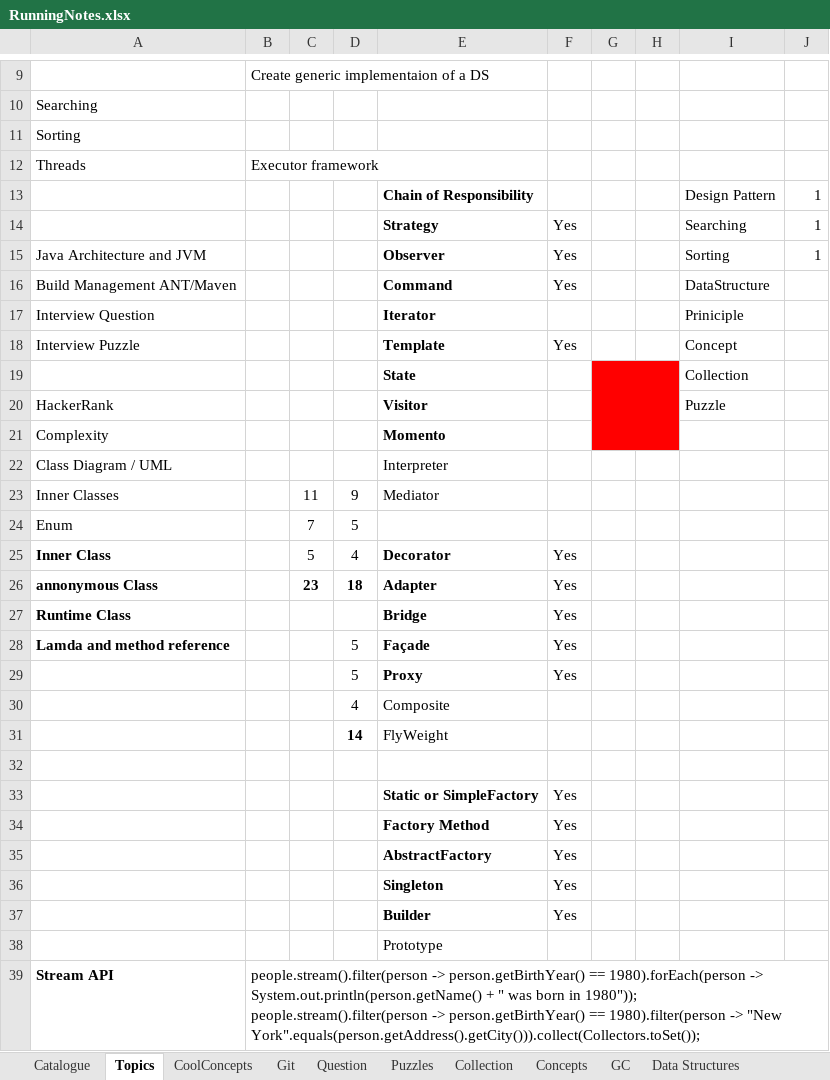
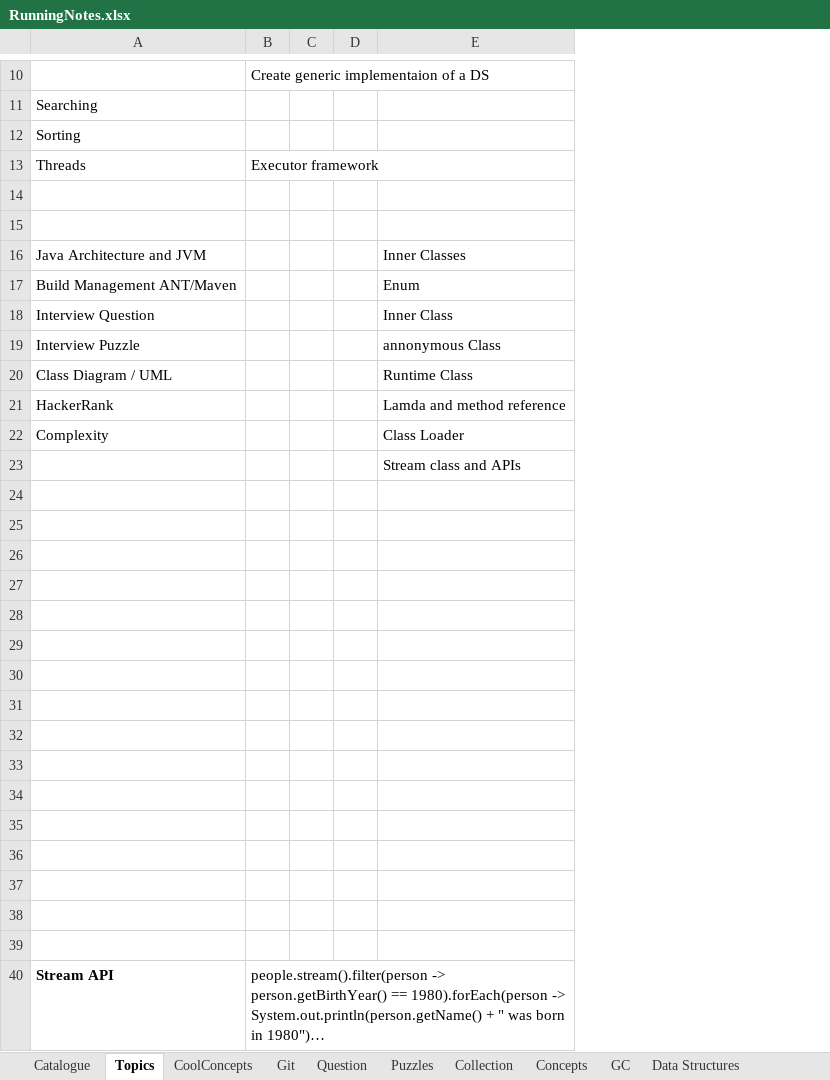
Before and after one commit to JamesTharakan/cognitiveLearning, an Excel workbook: RunningNotes.xlsx, sheet Topics, drawn as a sheet; only a part is shown, gaps mark what is left out; long unchanged cells end in …; values as stored, in another font and other column widths than the file's, no borders; removed rows and columns are numbered as before the commit, all else as after; the diff covers the shown part only; the diff names each change by its address in the sheet, - before the commit and + after, or states it on an @@ line.

```diff
--- a/RunningNotes.xlsx (sheet Topics)
+++ b/RunningNotes.xlsx (sheet Topics)
-column C, rows 23-26: 11 | 7 | 5 | 23
-column D, rows 23-31: 9 | 5 | 4 | 18 |  | 5 | 5 | 4 | 14
-column E, rows 13-38: Chain of Responsibility | Strategy | Observer | Command | Iterator | Template | State | Visitor | Momento | Interpreter | Mediator |  | Decorator | Adapter | Bridge | Façade | Proxy | Composite | FlyWeight |  | Static or SimpleFactory | Factory Method | AbstractFactory | Singleton | Builder | Prototype
-column F, rows 14-37: Yes | Yes | Yes |  | Yes |  |  |  |  |  |  | Yes | Yes | Yes | Yes | Yes |  |  |  | Yes | Yes | Yes | Yes | Yes
-column I, rows 13-20: Design Pattern | Searching | Sorting | DataStructure | Priniciple | Concept | Collection | Puzzle
-column J, rows 13-15: all 1
+column E, rows 16-23: Inner Classes | Enum | Inner Class | annonymous Class | Runtime Class | Lamda and method reference | Class Loader | Stream class and APIs
-row 14:  |  |  |  | Chain of Responsibility |  |  |  | Design Pattern | 1
+row 14: (empty)
-row 15:  |  |  |  | Strategy | Yes |  |  | Searching | 1
+row 15: (empty)
-A20: (empty)
+A20: Class Diagram / UML
-C20:D22 fill: #FF0000
+C20:D22 fill: none
-G19:H21 merged
-A23: Class Diagram / UML
+A23: (empty)
-row 24: Inner Classes |  | 11 | 9 | Mediator
+row 24: (empty)
-row 25: Enum |  | 7 | 5
+row 25: (empty)
-row 26: Inner Class |  | 5 | 4 | Decorator | Yes
+row 26: (empty)
-row 27: annonymous Class |  | 23 | 18 | Adapter | Yes
+row 27: (empty)
-row 28: Runtime Class |  |  |  | Bridge | Yes
+row 28: (empty)
-row 29: Lamda and method reference |  |  | 5 | Façade | Yes
+row 29: (empty)
-row 30:  |  |  | 5 | Proxy | Yes
+row 30: (empty)
-row 31:  |  |  | 4 | Composite
+row 31: (empty)
-row 32:  |  |  | 14 | FlyWeight
+row 32: (empty)
-row 34:  |  |  |  | Static or SimpleFactory | Yes
+row 34: (empty)
-row 35:  |  |  |  | Factory Method | Yes
+row 35: (empty)
-row 36:  |  |  |  | AbstractFactory | Yes
+row 36: (empty)
-row 37:  |  |  |  | Singleton | Yes
+row 37: (empty)
-row 38:  |  |  |  | Builder | Yes
+row 38: (empty)
```
Also changed, not shown: 1 added row elsewhere in this sheet, sheet Catalogue, sheet Thread, sheet Concepts, 4 other files.
